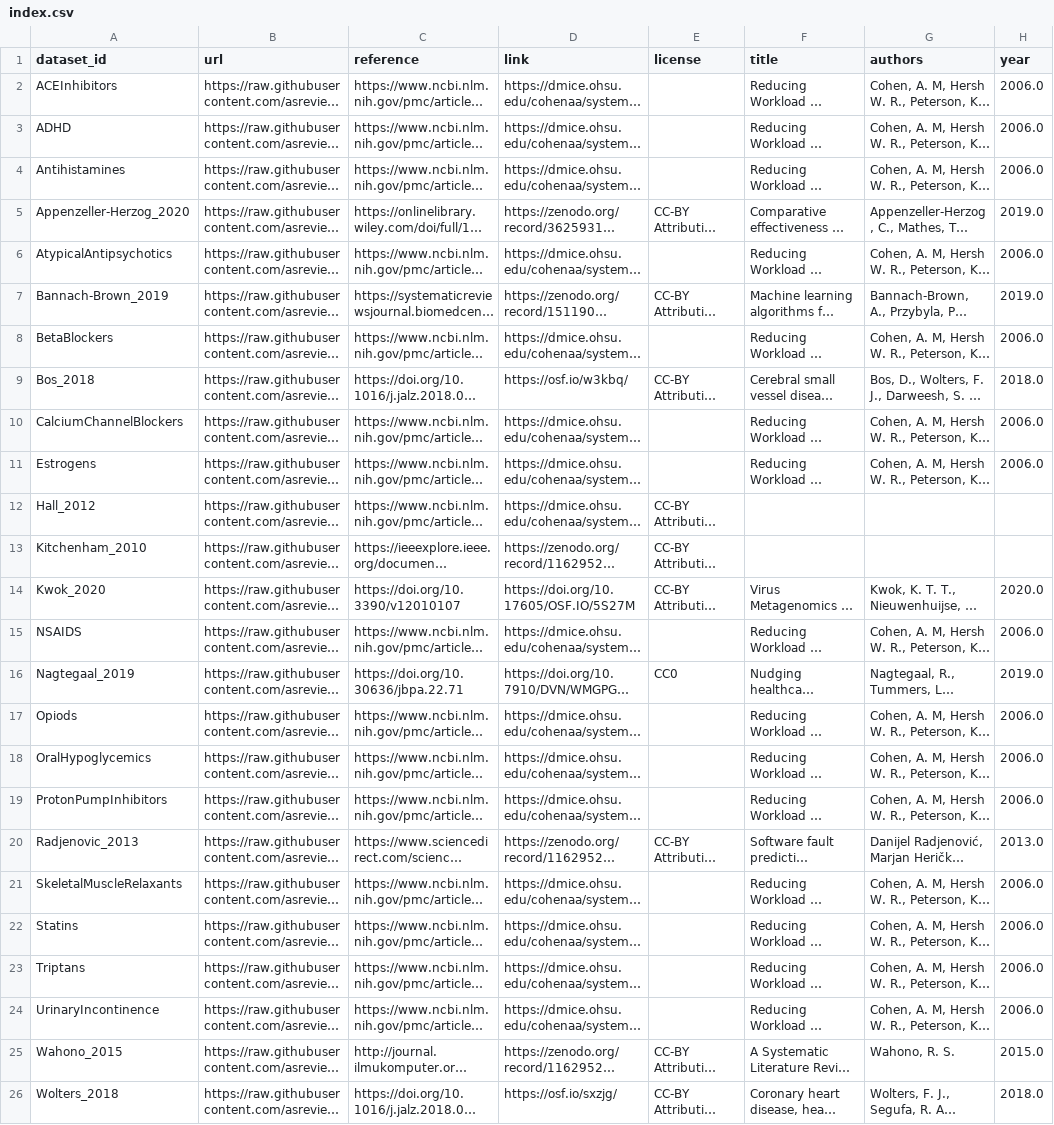
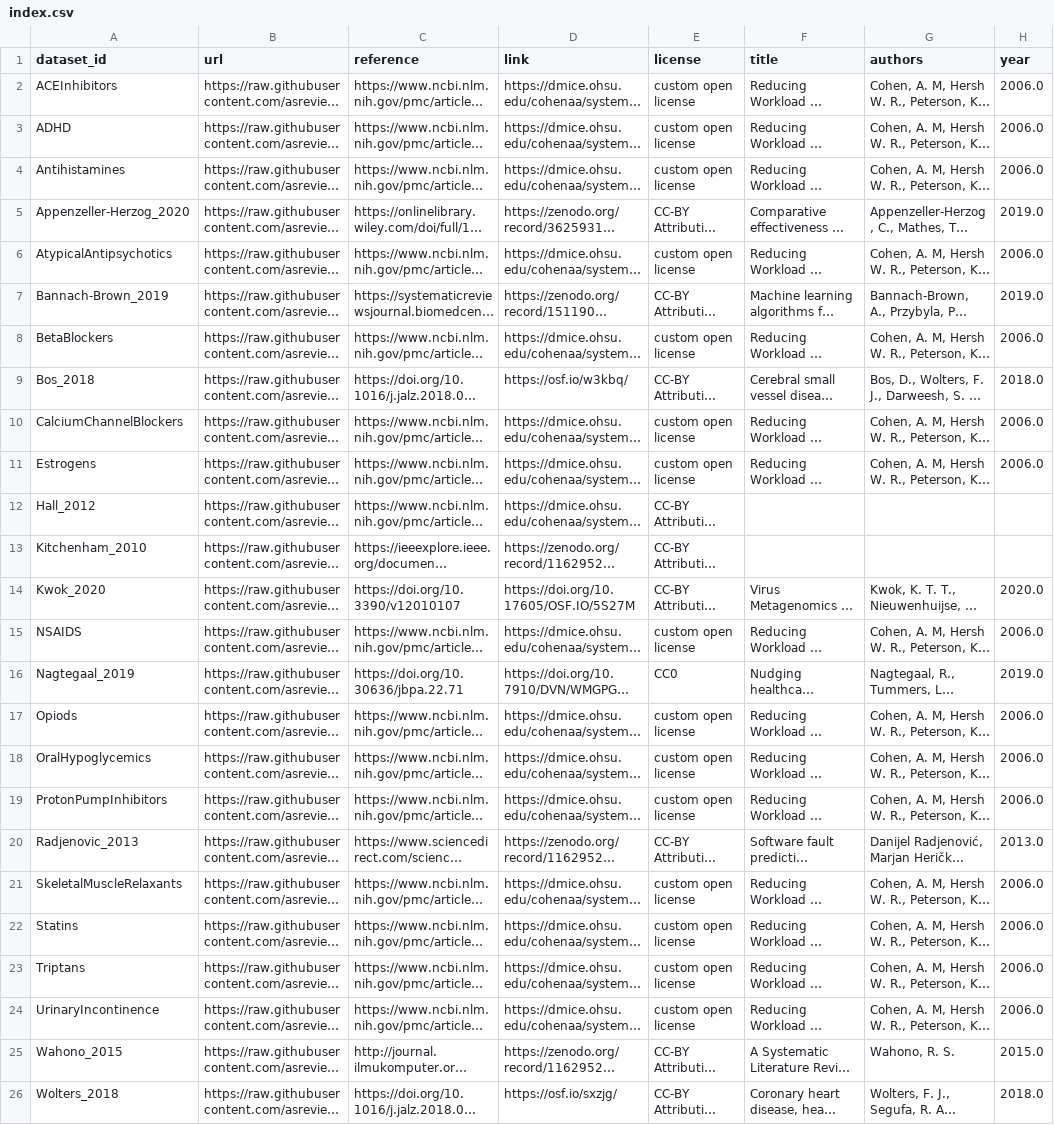
Before and after one commit to asreview/synergy-dataset, a CSV file: index.csv, drawn as a sheet; only a part is shown; long unchanged cells end in …; the diff names each change by its address in the sheet, - before the commit and + after, or states it on an @@ line.

```diff
--- a/index.csv
+++ b/index.csv
-E2:E4 (license): (empty)
+E2:E4 (license): custom open license
-E6 (license): (empty)
+E6 (license): custom open license
-E8 (license): (empty)
+E8 (license): custom open license
-E10:E11 (license): (empty)
+E10:E11 (license): custom open license
-E15 (license): (empty)
+E15 (license): custom open license
-E17:E19 (license): (empty)
+E17:E19 (license): custom open license
-E21:E24 (license): (empty)
+E21:E24 (license): custom open license
```
Also changed, not shown: 2 other files.
